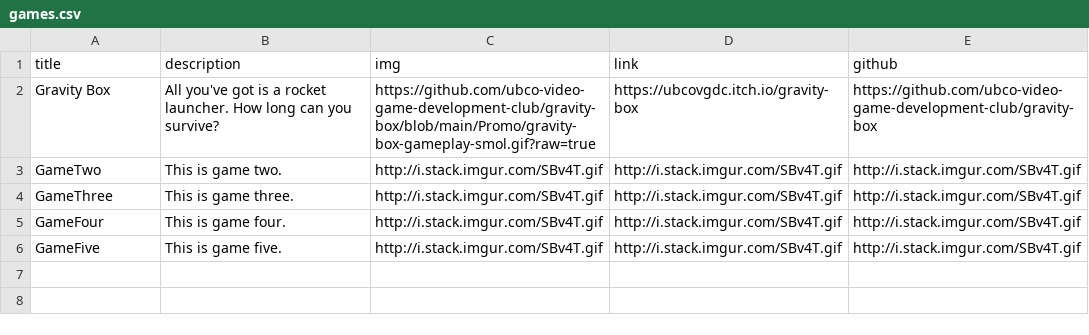
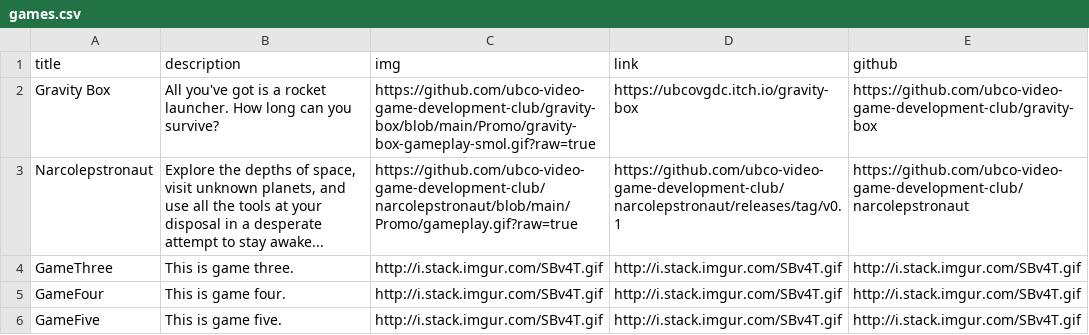
Before and after one commit to ubco-video-game-development-club/ubco-video-game-development-club.github.io, a CSV file: _data/games.csv, drawn as a sheet.

Commit message:
Add narcolepstronaut game entry

```diff
--- a/_data/games.csv
+++ b/_data/games.csv
@@ -2,3 +2,3 @@ title,description,img,link,github
 "Gravity Box","All you've got is a rocket launcher. How long can you survive?","https://github.com/ubco-video-game-development-club/gravity-box/blob/main/Promo/gravity-box-gameplay-smol.gif?raw=true","https://ubcovgdc.itch.io/gravity-box",https://github.com/ubco-video-game-development-club/gravity-box
-GameTwo,"This is game two.","http://i.stack.imgur.com/SBv4T.gif","http://i.stack.imgur.com/SBv4T.gif","http://i.stack.imgur.com/SBv4T.gif"
+"Narcolepstronaut","Explore the depths of space, visit unknown planets, and use all the tools at your disposal in a desperate attempt to stay awake...","https://github.com/ubco-video-game-development-club/narcolepstronaut/blob/main/Promo/gameplay.gif?raw=true","https://github.com/ubco-video-game-development-club/narcolepstronaut/releases/tag/v0.1","https://github.com/ubco-video-game-development-club/narcolepstronaut"
 GameThree,"This is game three.","http://i.stack.imgur.com/SBv4T.gif","http://i.stack.imgur.com/SBv4T.gif","http://i.stack.imgur.com/SBv4T.gif"
```
